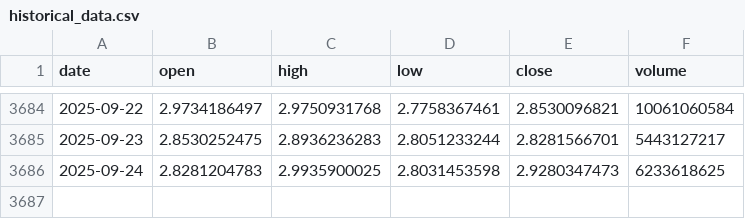
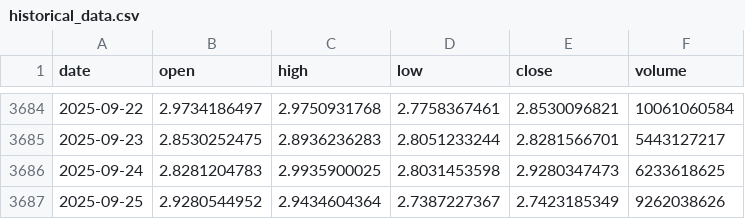
Before and after one commit to LukeGSW/AnalisiCiclica-XRP-USD, a CSV file: data/XRP-USD/historical_data.csv, drawn as a sheet; only a part is shown, gaps mark what is left out.

```diff
--- a/data/XRP-USD/historical_data.csv
+++ b/data/XRP-USD/historical_data.csv
@@ -3686 +3686,2 @@ date,open,high,low,close,volume
 2025-09-24,2.8281204783,2.9935900025,2.8031453598,2.9280347473,6233618625
+2025-09-25,2.9280544952,2.9434604364,2.7387227367,2.7423185349,9262038626
```
Also changed, not shown: data/XRP-USD/signals.csv, 3 other files.
